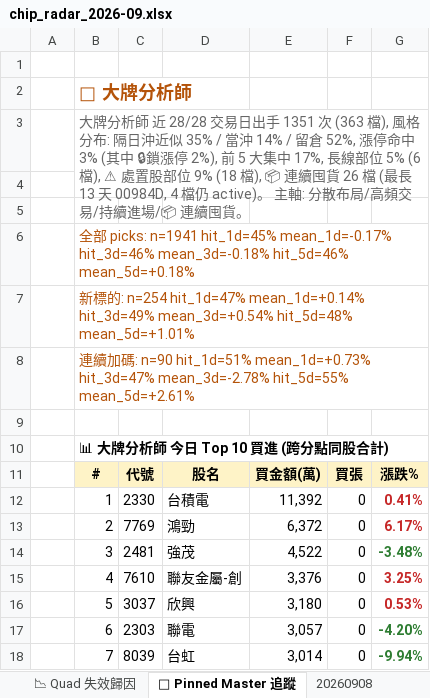
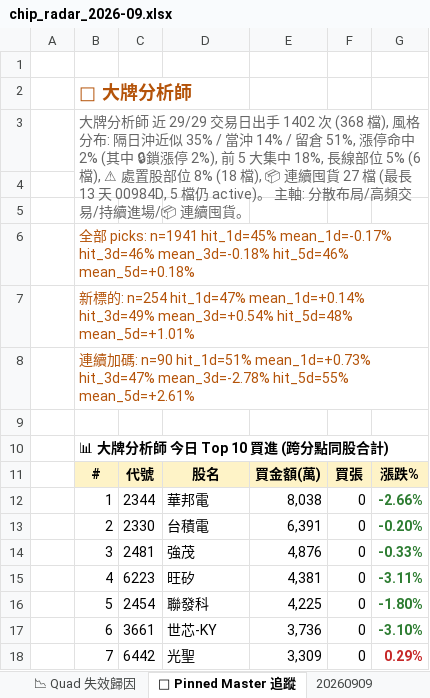
Before and after one commit to EdwardYY1224/CHIP_RADAR_TW, an Excel workbook: data/reports/chip_radar_2026-09.xlsx, sheet 📌 Pinned Master 追蹤, drawn as a sheet; only a part is shown; values as stored, in another font and other column widths than the file's, no borders; the diff covers the shown part only; the diff names each change by its address in the sheet, - before the commit and + after, or states it on an @@ line.

```diff
--- a/data/reports/chip_radar_2026-09.xlsx (sheet 📌 Pinned Master 追蹤)
+++ b/data/reports/chip_radar_2026-09.xlsx (sheet 📌 Pinned Master 追蹤)
+sheet tab: 20260909
-B3: …師 近 28/28 交易日出手 1351 次 (363 檔), 風格分布: 隔日沖近似 35% / 當沖 14% / 留倉 52%, 漲停命中 3% (其中 🔒鎖漲停 2%), 前 5 大集中 17%, 長線部位 5% (6 檔), ⚠ 處置股部位 9% (18 檔), 📦 連續囤貨 26 檔 (最長 13 天 00984D, 4 檔仍 active)…
+B3: …師 近 29/29 交易日出手 1402 次 (368 檔), 風格分布: 隔日沖近似 35% / 當沖 14% / 留倉 51%, 漲停命中 2% (其中 🔒鎖漲停 2%), 前 5 大集中 18%, 長線部位 5% (6 檔), ⚠ 處置股部位 8% (18 檔), 📦 連續囤貨 27 檔 (最長 13 天 00984D, 5 檔仍 active)…
-C12: 2330
+C12: 2344
-D12: 台積電
+D12: 華邦電
-E12: 11,392
+E12: 8,038
-G12: 0.41%
+G12: -2.66%
-G12:G13 text colour: #C62828
+G12:G13 text colour: #2E7D32
-C13: 7769
+C13: 2330
-D13: 鴻勁
+D13: 台積電
-E13: 6,372
+E13: 6,391
-G13: 6.17%
+G13: -0.20%
-E14: 4,522
+E14: 4,876
-G14: -3.48%
+G14: -0.33%
-C15: 7610
+C15: 6223
-D15: 聯友金屬-創
+D15: 旺矽
-E15: 3,376
+E15: 4,381
-G15: 3.25%
+G15: -3.11%
-G15:G16 text colour: #C62828
+G15:G16 text colour: #2E7D32
-C16: 3037
+C16: 2454
-D16: 欣興
+D16: 聯發科
-E16: 3,180
+E16: 4,225
-G16: 0.53%
+G16: -1.80%
-C17: 2303
+C17: 3661
-D17: 聯電
+D17: 世芯-KY
-E17: 3,057
+E17: 3,736
-G17: -4.20%
+G17: -3.10%
-C18: 8039
+C18: 6442
-D18: 台虹
+D18: 光聖
-E18: 3,014
+E18: 3,309
-G18: -9.94%
+G18: 0.29%
-G18 text colour: #2E7D32
+G18 text colour: #C62828
```
Also changed, not shown: 12 edited cells and cell formats elsewhere in this sheet, sheet 📋 今日 Dashboard, sheet 20260908, sheet 📱 手機摘要, data/reports/latest.xlsx, 23 other files.
